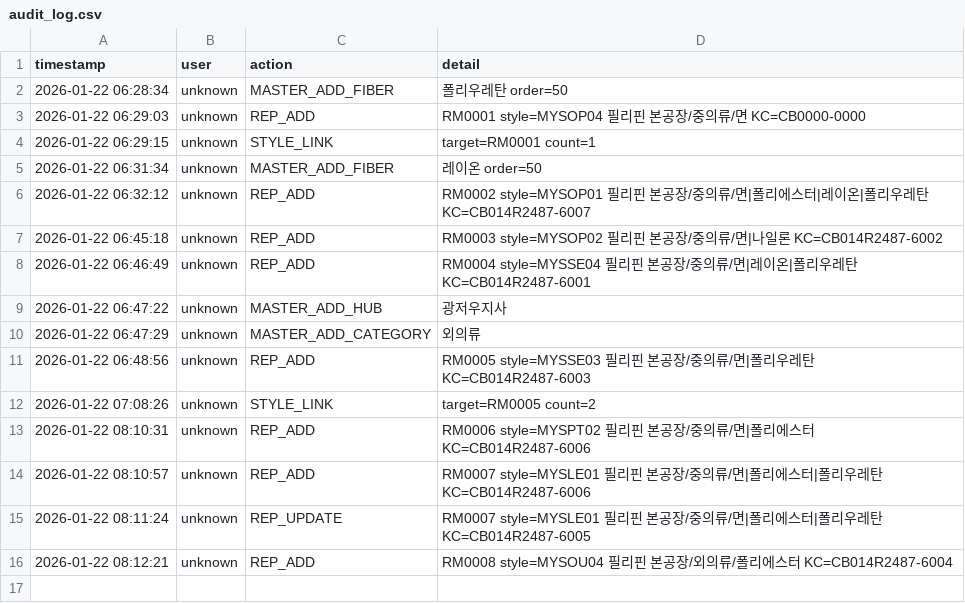
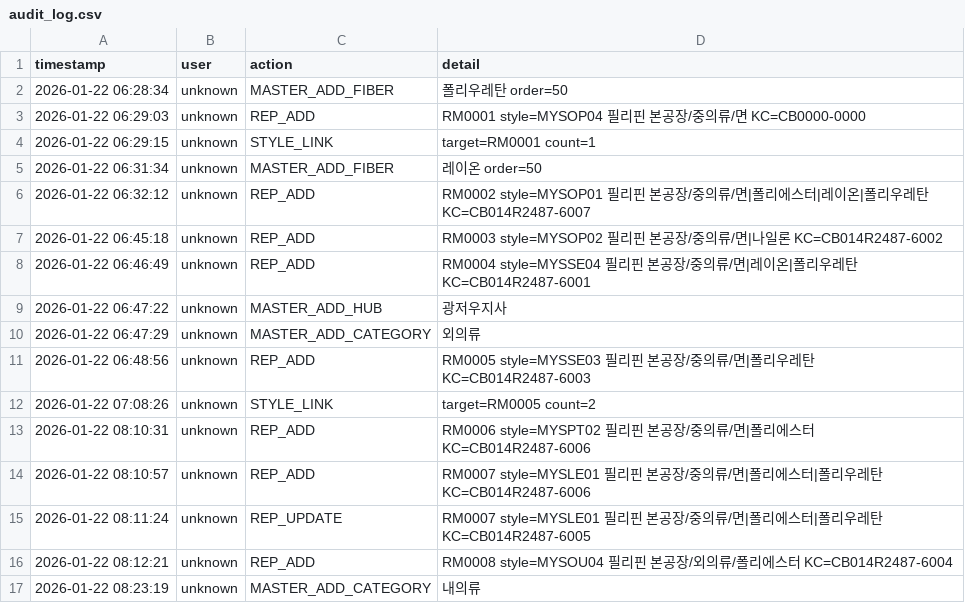
Before and after one commit to chanzii/kc-model-app, a CSV file: data/audit_log.csv, drawn as a sheet.

Commit message:
audit: MASTER_ADD_CATEGORY

```diff
--- a/data/audit_log.csv
+++ b/data/audit_log.csv
@@ -16 +16,2 @@ timestamp,user,action,detail
 2026-01-22 08:12:21,unknown,REP_ADD,RM0008 style=MYSOU04 필리핀 본공장/외의류/폴리에스터 KC=CB014R2487-6004
+2026-01-22 08:23:19,unknown,MASTER_ADD_CATEGORY,내의류
```
